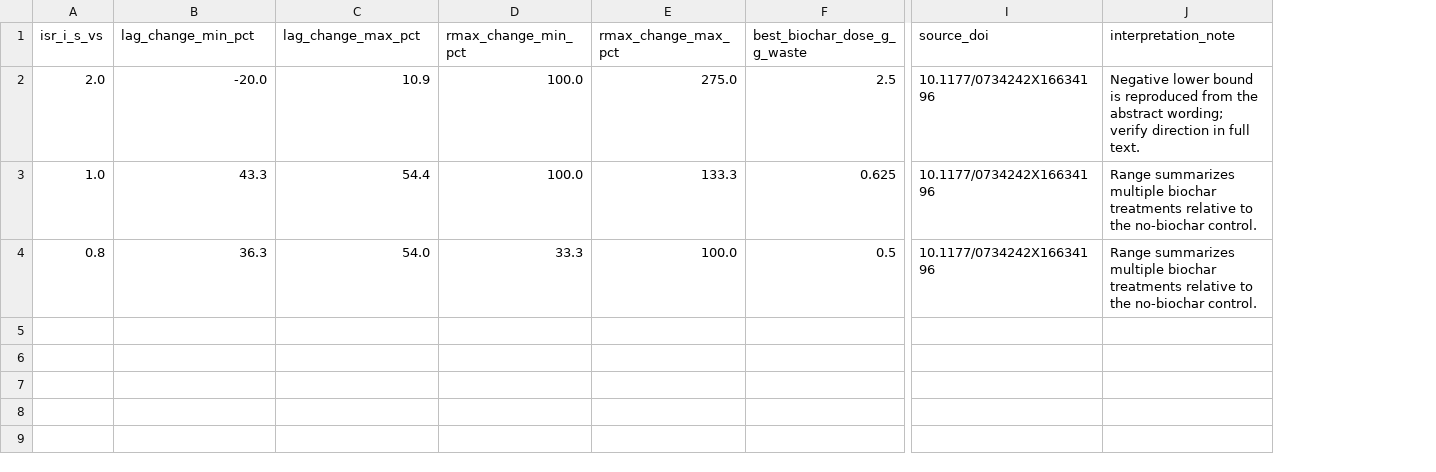
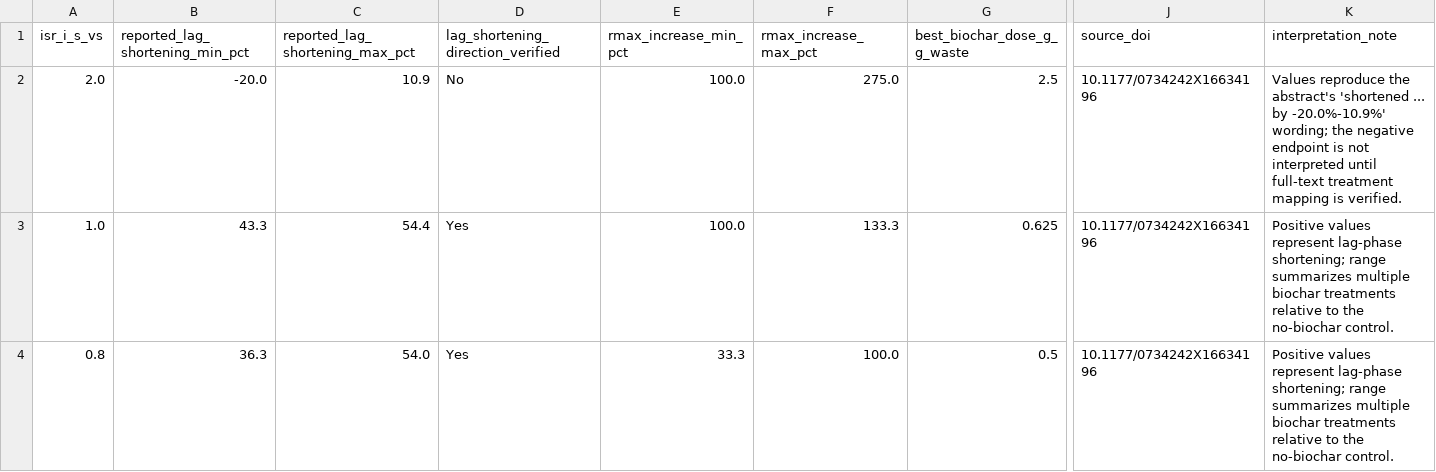
Before and after one commit to thisisnikan/Biochar-AD-Kinetics, a CSV file: data/candidate_manifests/cai_2016_aggregate_evidence.csv, drawn as a sheet; only a part is shown, gaps mark what is left out; addresses are those after the commit; the diff names each change by its address in the sheet, - before the commit and + after, or states it on an @@ line.

Commit message:
Clarify Cai aggregate percentage direction

```diff
--- a/data/candidate_manifests/cai_2016_aggregate_evidence.csv
+++ b/data/candidate_manifests/cai_2016_aggregate_evidence.csv
+column D, rows 1-4: lag_shortening_direction_verified | No | Yes | Yes
-B1: lag_change_min_pct
+B1: reported_lag_shortening_min_pct
-C1: lag_change_max_pct
+C1: reported_lag_shortening_max_pct
-E1: rmax_change_min_pct
+E1: rmax_increase_min_pct
-F1: rmax_change_max_pct
+F1: rmax_increase_max_pct
-K2 (interpretation_note): Negative lower bound is reproduced from the abstract wording; verify direction in full text.
+K2 (interpretation_note): Values reproduce the abstract's 'shortened ... by -20.0%-10.9%' wording; the negative endpoint is not interpreted until full-text treatment mapping is verified.
-K3:K4 (interpretation_note): Range summarizes multiple…
+K3:K4 (interpretation_note): Positive values represent lag-phase shortening; range summarizes multiple…
```
